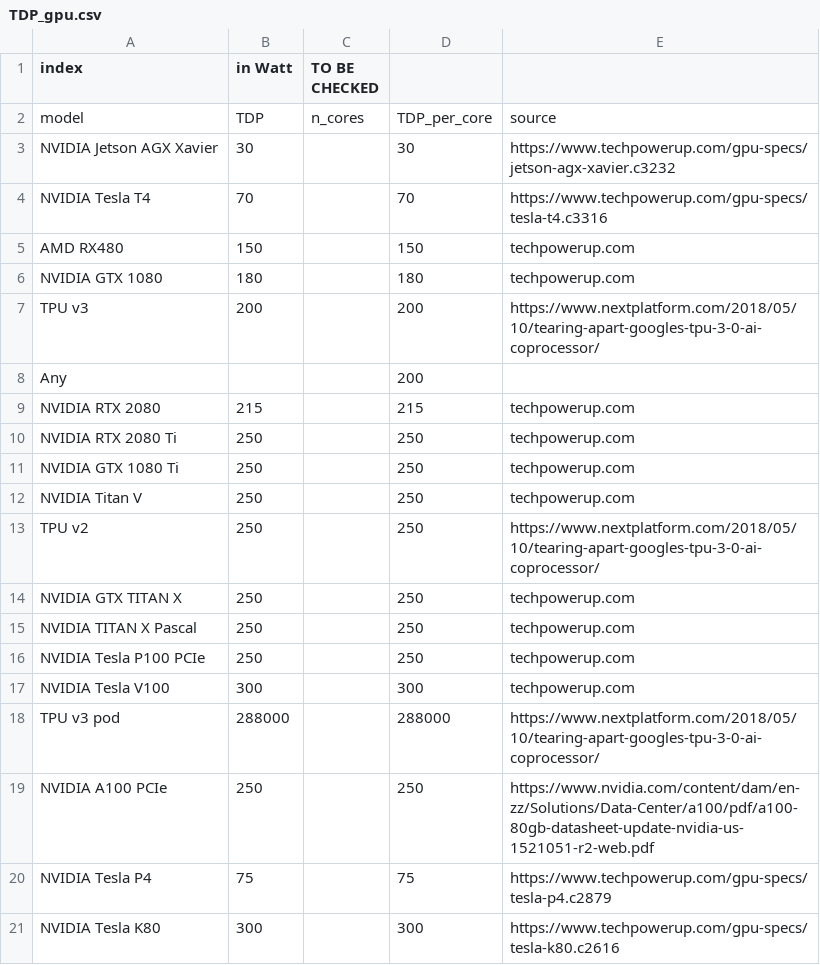
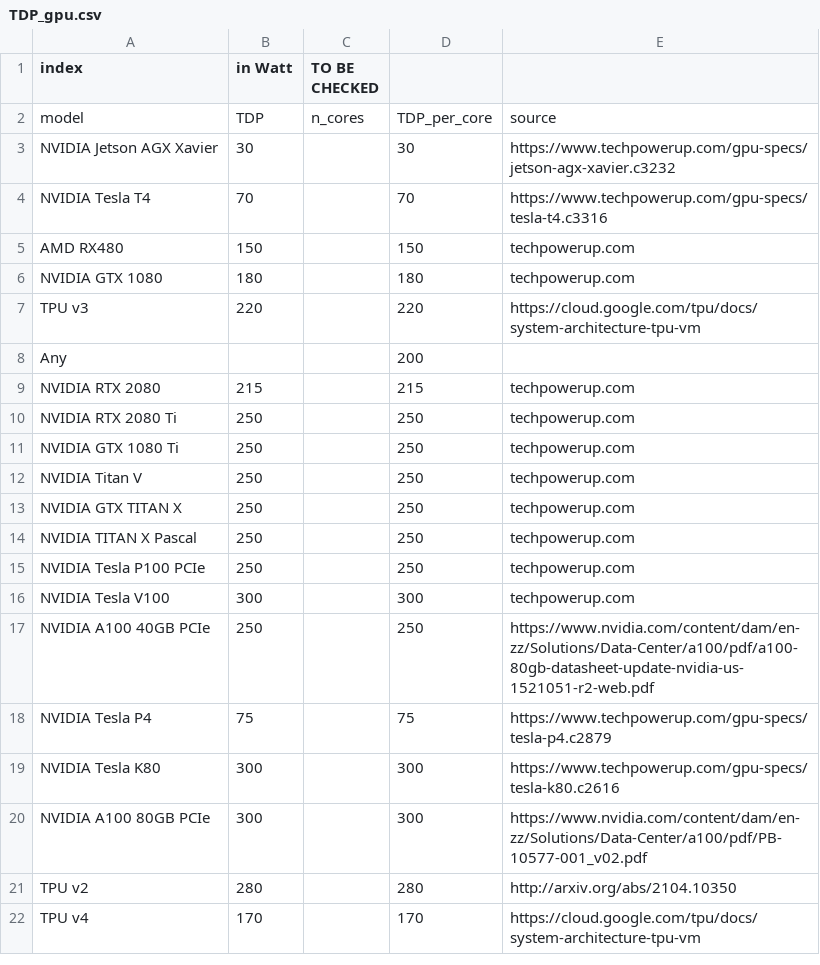
Before and after one commit to GreenAlgorithms/green-algorithms-tool, a CSV file: data/dev/TDP_gpu.csv, drawn as a sheet.

Commit message:
Updated TPUs' TDPs with Google values

```diff
--- a/data/dev/TDP_gpu.csv
+++ b/data/dev/TDP_gpu.csv
@@ -6,3 +6,3 @@ AMD RX480,150,,150,techpowerup.com
 NVIDIA GTX 1080,180,,180,techpowerup.com
-TPU v3,200,,200,https://www.nextplatform.com/2018/05/10/tearing-apart-googles-tpu-3-0-ai-coprocessor/
+TPU v3,220,,220,https://cloud.google.com/tpu/docs/system-architecture-tpu-vm
 Any,,,200,
@@ -12,3 +12,2 @@ NVIDIA GTX 1080 Ti,250,,250,techpowerup.com
 NVIDIA Titan V,250,,250,techpowerup.com
-TPU v2,250,,250,https://www.nextplatform.com/2018/05/10/tearing-apart-googles-tpu-3-0-ai-coprocessor/
 NVIDIA GTX TITAN X,250,,250,techpowerup.com
@@ -17,5 +16,7 @@ NVIDIA Tesla P100 PCIe,250,,250,techpowerup.com
 NVIDIA Tesla V100,300,,300,techpowerup.com
-TPU v3 pod,288000,,288000,https://www.nextplatform.com/2018/05/10/tearing-apart-googles-tpu-3-0-ai-coprocessor/
-NVIDIA A100 PCIe,250,,250,https://www.nvidia.com/content/dam/en-zz/Solutions/Data-Center/a100/pdf/a100-80gb-datasheet-update-nvidia-us-1521051-r2-web.pdf
+NVIDIA A100 40GB PCIe,250,,250,https://www.nvidia.com/content/dam/en-zz/Solutions/Data-Center/a100/pdf/a100-80gb-datasheet-update-nvidia-us-1521051-r2-web.pdf
 NVIDIA Tesla P4,75,,75,https://www.techpowerup.com/gpu-specs/tesla-p4.c2879
 NVIDIA Tesla K80,300,,300,https://www.techpowerup.com/gpu-specs/tesla-k80.c2616
+NVIDIA A100 80GB PCIe,300,,300,https://www.nvidia.com/content/dam/en-zz/Solutions/Data-Center/a100/pdf/PB-10577-001_v02.pdf
+TPU v2,280,,280,http://arxiv.org/abs/2104.10350
+TPU v4,170,,170,https://cloud.google.com/tpu/docs/system-architecture-tpu-vm
```
